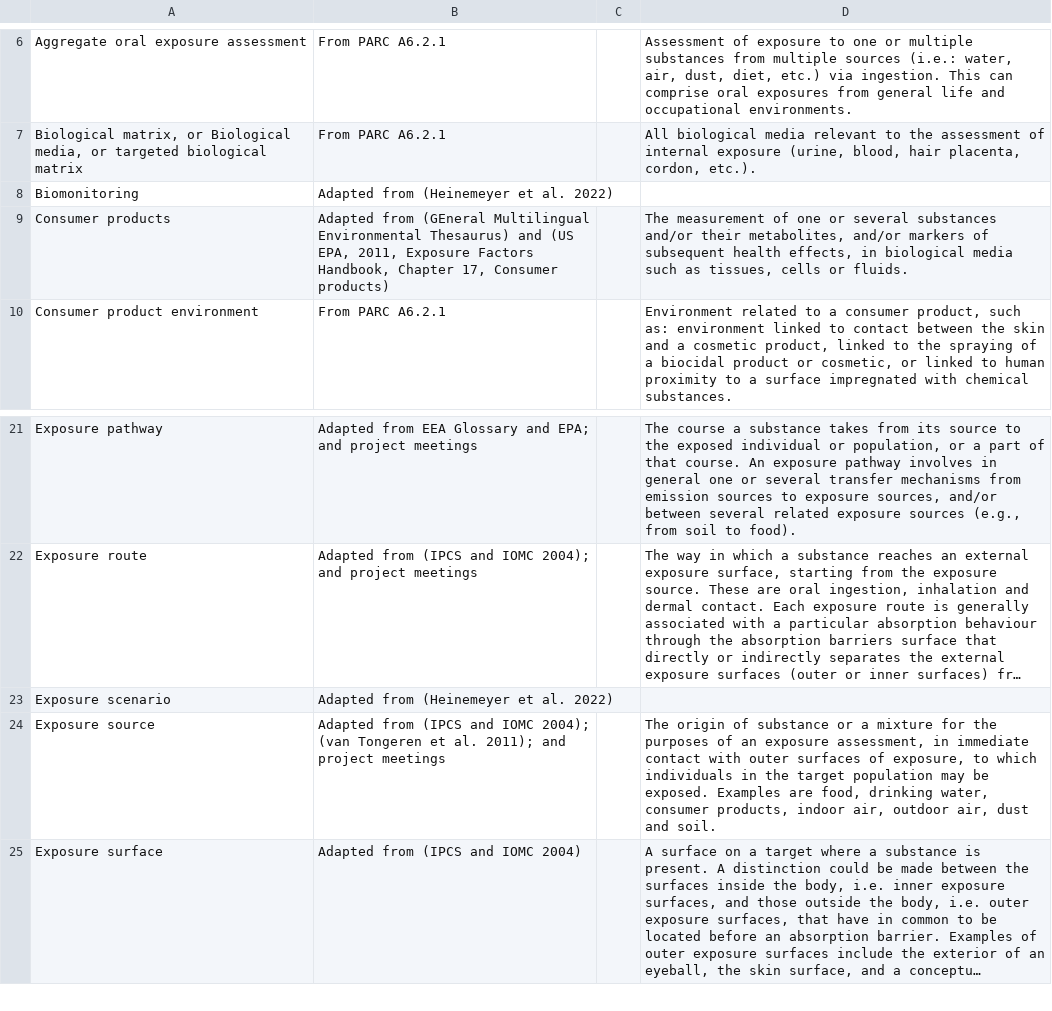
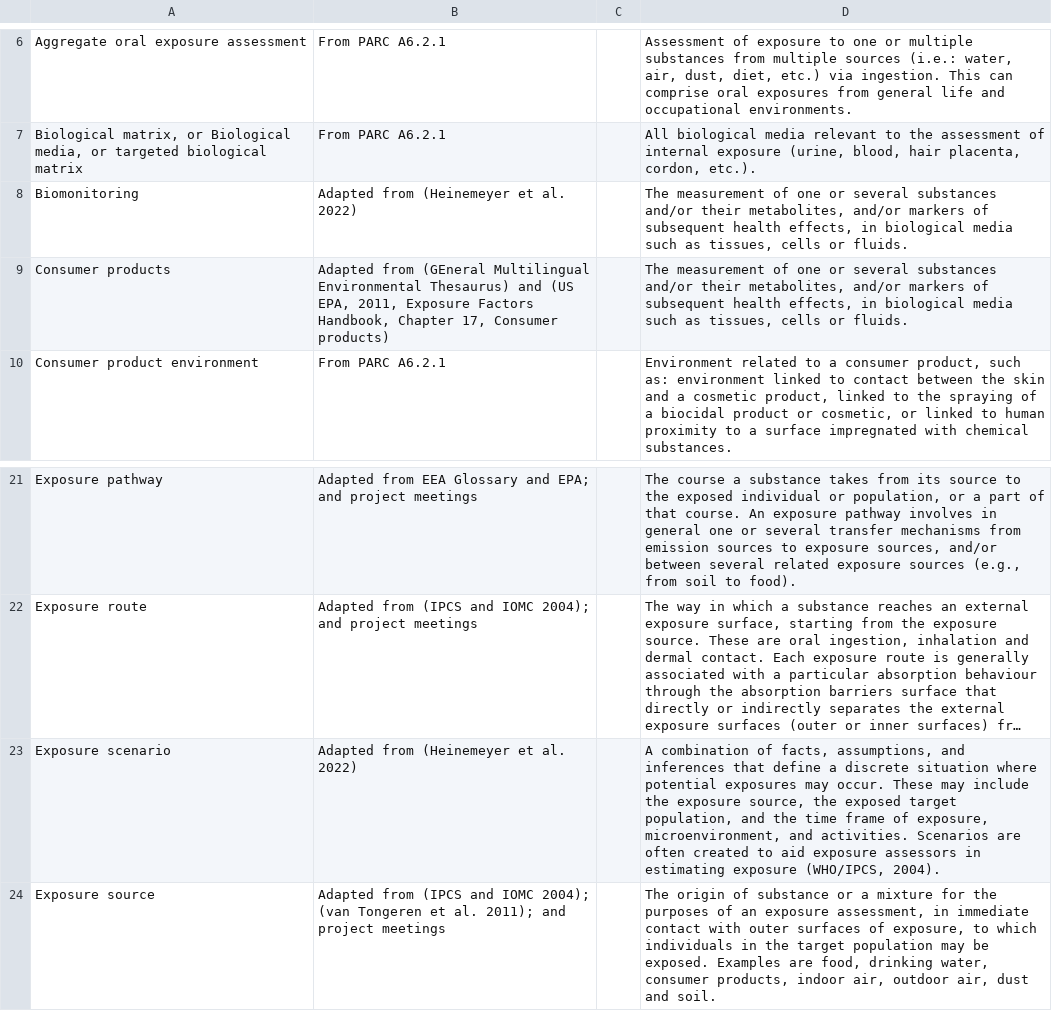
Before and after one commit to eu-parc/aggregate-exposure-modelling, a CSV file: glossary.csv, drawn as a sheet; only a part is shown, gaps mark what is left out; the shorter side is filled out with more unchanged rows; long unchanged cells end in …; the diff names each change by its address in the sheet, - before the commit and + after, or states it on an @@ line.

Commit message:
Update glossary.csv

```diff
--- a/glossary.csv
+++ b/glossary.csv
-D8: (empty)
+D8: The measurement of one or several substances and/or their metabolites, and/or markers of subsequent health effects, in biological media such as tissues, cells or fluids.
-D23: (empty)
+D23: A combination of facts, assumptions, and inferences that define a discrete situation where potential exposures may occur. These may include the exposure source, the exposed target population, and the time frame of exposure, microenvironment, and activities. Scenarios are often created to aid exposure assessors in estimating exposure (WHO/IPCS, 2004).
```
